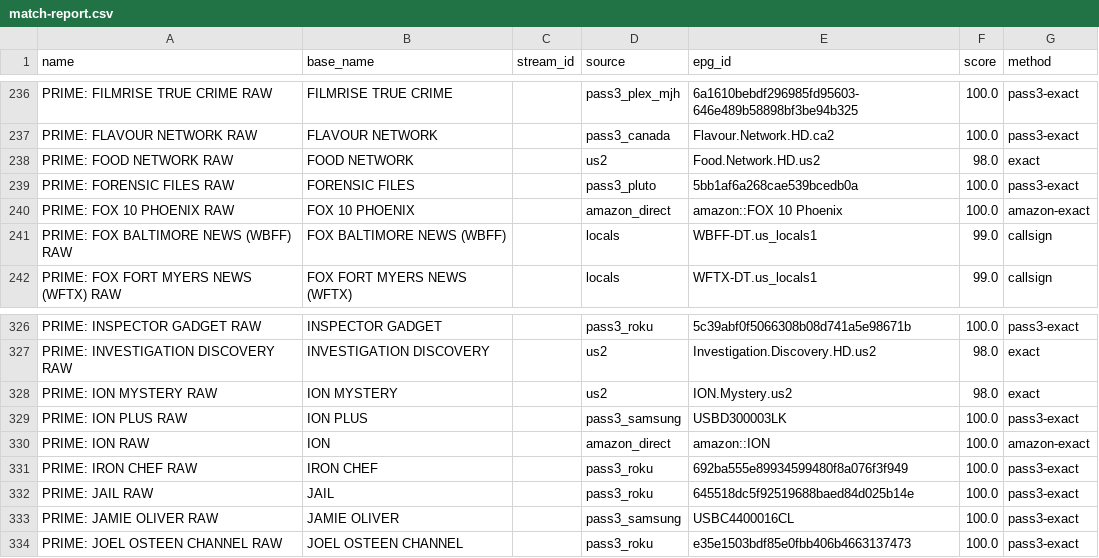
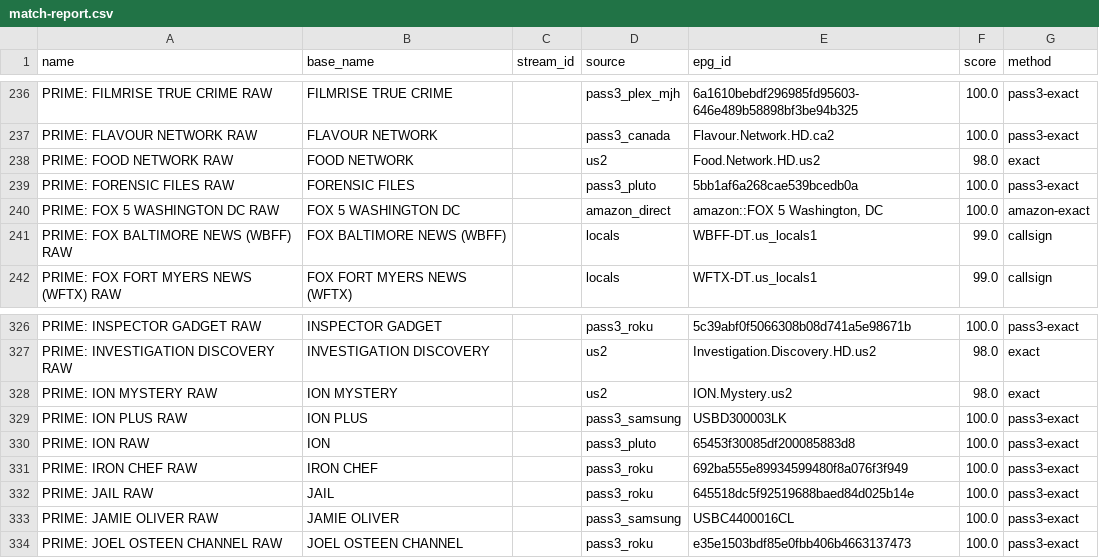
Before and after one commit to theuauchessclub/uau-backend, a CSV file: primevideo-epg/match-report.csv, drawn as a sheet; only a part is shown, gaps mark what is left out.

```diff
--- a/primevideo-epg/match-report.csv
+++ b/primevideo-epg/match-report.csv
@@ -239,3 +239,3 @@ PRIME: FOOD NETWORK RAW,FOOD NETWORK,,us2,Food.Network.HD.us2,98.0,exact
 PRIME: FORENSIC FILES RAW,FORENSIC FILES,,pass3_pluto,5bb1af6a268cae539bcedb0a,100.0,pass3-exact
-PRIME: FOX 10 PHOENIX RAW,FOX 10 PHOENIX,,amazon_direct,amazon::FOX 10 Phoenix,100.0,amazon-exact
+PRIME: FOX 5 WASHINGTON DC RAW,FOX 5 WASHINGTON DC,,amazon_direct,"amazon::FOX 5 Washington, DC",100.0,amazon-exact
 PRIME: FOX BALTIMORE NEWS (WBFF) RAW,FOX BALTIMORE NEWS (WBFF),,locals,WBFF-DT.us_locals1,99.0,callsign
@@ -329,3 +329,3 @@ PRIME: ION MYSTERY RAW,ION MYSTERY,,us2,ION.Mystery.us2,98.0,exact
 PRIME: ION PLUS RAW,ION PLUS,,pass3_samsung,USBD300003LK,100.0,pass3-exact
-PRIME: ION RAW,ION,,amazon_direct,amazon::ION,100.0,amazon-exact
+PRIME: ION RAW,ION,,pass3_pluto,65453f30085df200085883d8,100.0,pass3-exact
 PRIME: IRON CHEF RAW,IRON CHEF,,pass3_roku,692ba555e89934599480f8a076f3f949,100.0,pass3-exact
```
Also changed, not shown: primevideo-epg/unmatched.csv, 8 other files.
